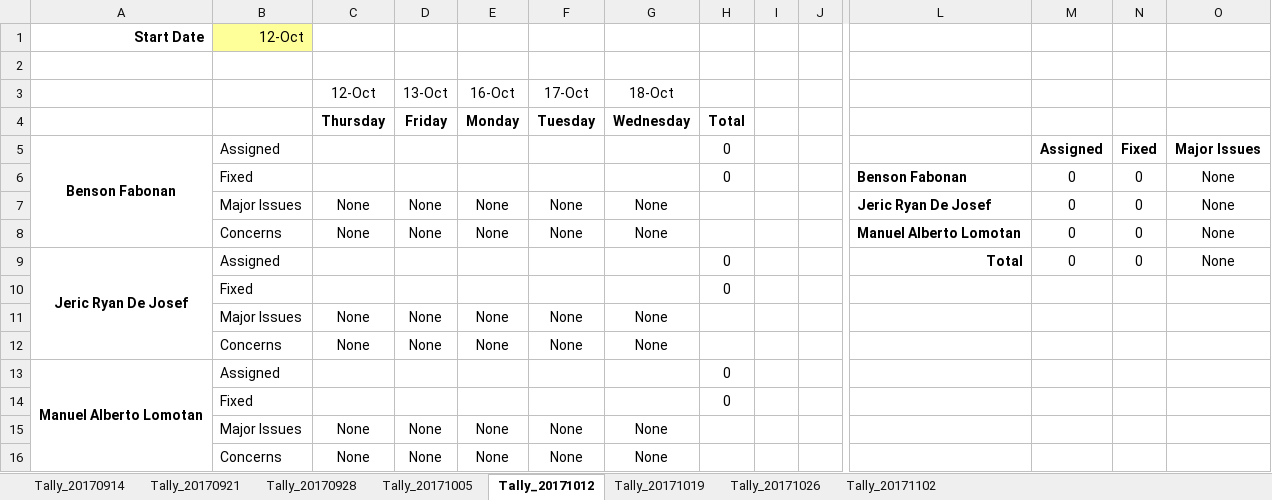
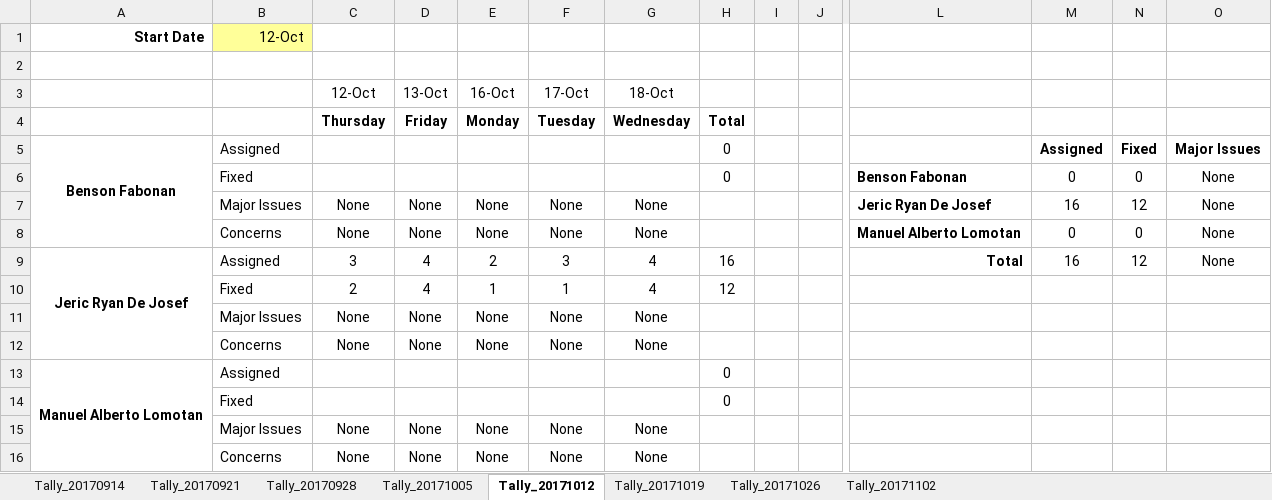
Before and after one commit to bfabonan/SSIS-Shared, an Excel workbook: Ticket_Tally_Sheet.xlsx, sheet Tally_20171012, drawn as a sheet; only a part is shown, gaps mark what is left out; values as stored, in another font and other column widths than the file's, no borders; removed rows and columns are numbered as before the commit, all else as after; rows hold the shown columns only; the diff names each change by its address in the sheet, - before the commit and + after, or states it on an @@ line.

Commit message:
Added values for 10/12 week.

```diff
--- a/Ticket_Tally_Sheet.xlsx (sheet Tally_20171012)
+++ b/Ticket_Tally_Sheet.xlsx (sheet Tally_20171012)
-M7: 0
+M7: 16
-N7: 0
+N7: 12
-C9 (12-Oct): (empty)
+C9 (12-Oct): 3
-D9 (13-Oct): (empty)
+D9 (13-Oct): 4
-E9 (16-Oct): (empty)
+E9 (16-Oct): 2
-F9 (17-Oct): (empty)
+F9 (17-Oct): 3
-G9 (18-Oct): (empty)
+G9 (18-Oct): 4
-H9: 0
+H9: 16
-M9: 0
+M9: 16
-N9: 0
+N9: 12
-row 10:  | Fixed |  |  |  |  |  | 0
+row 10:  | Fixed | 2 | 4 | 1 | 1 | 4 | 12
```
